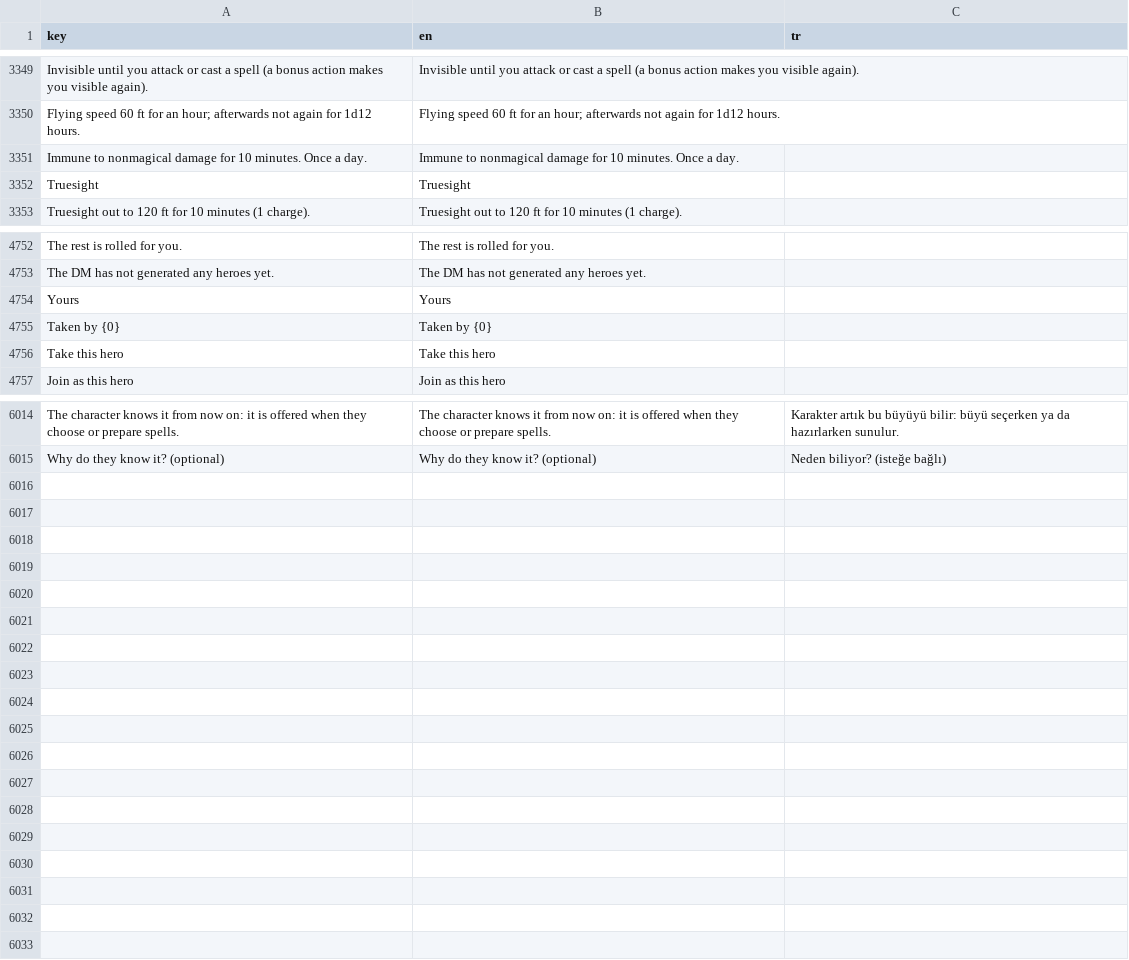
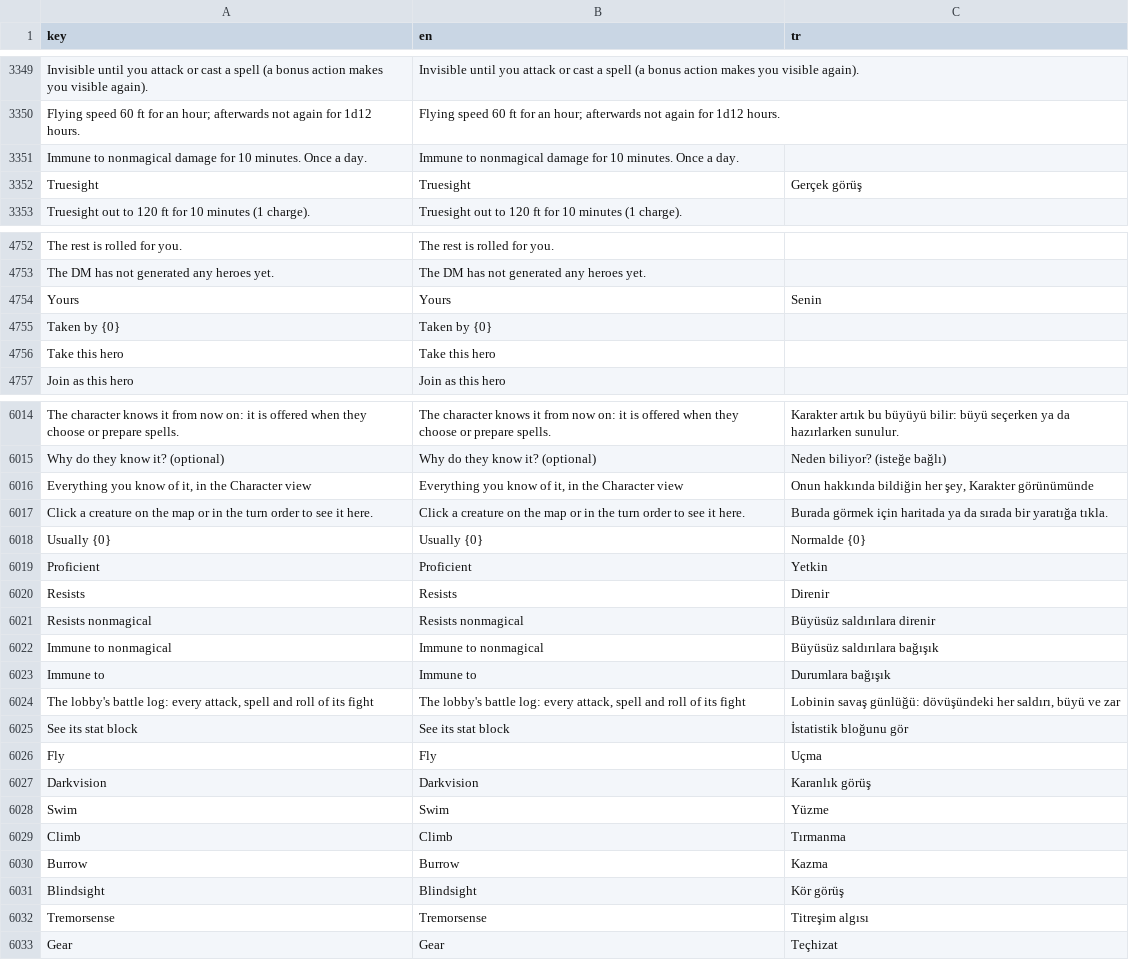
Before and after one commit to YasinAhmet/tool_dungeonomicon, a CSV file: _internal/app/locale/strings.csv, drawn as a sheet; only a part is shown, gaps mark what is left out.

Commit message:
Cutting edge: creature panel - the side column inspects the picked creature (stat blocks in Battlegrounds, your own summons in the campaign), Battlegrounds takes the campaign's layout, battle log in the table box (87a97b3f)

```diff
--- a/_internal/app/locale/strings.csv
+++ b/_internal/app/locale/strings.csv
@@ -3379,3 +3379,3 @@ Flying speed 60 ft for an hour; afterwards not again for 1d12 hours.,Flying spee
 Immune to nonmagical damage for 10 minutes. Once a day.,Immune to nonmagical damage for 10 minutes. Once a day.,
-Truesight,Truesight,
+Truesight,Truesight,Gerçek görüş
 Truesight out to 120 ft for 10 minutes (1 charge).,Truesight out to 120 ft for 10 minutes (1 charge).,
@@ -4784,3 +4784,3 @@ The rest is rolled for you.,The rest is rolled for you.,
 The DM has not generated any heroes yet.,The DM has not generated any heroes yet.,
-Yours,Yours,
+Yours,Yours,Senin
 Taken by {0},Taken by {0},
@@ -6092 +6092,19 @@ The character knows it from now on: it is offered when they choose or prepare sp
 Why do they know it? (optional),Why do they know it? (optional),Neden biliyor? (isteğe bağlı)
+"Everything you know of it, in the Character view","Everything you know of it, in the Character view","Onun hakkında bildiğin her şey, Karakter görünümünde"
+Click a creature on the map or in the turn order to see it here.,Click a creature on the map or in the turn order to see it here.,Burada görmek için haritada ya da sırada bir yaratığa tıkla.
+Usually {0},Usually {0},Normalde {0}
+Proficient,Proficient,Yetkin
+Resists,Resists,Direnir
+Resists nonmagical,Resists nonmagical,Büyüsüz saldırılara direnir
+Immune to nonmagical,Immune to nonmagical,Büyüsüz saldırılara bağışık
+Immune to,Immune to,Durumlara bağışık
+"The lobby's battle log: every attack, spell and roll of its fight","The lobby's battle log: every attack, spell and roll of its fight","Lobinin savaş günlüğü: dövüşündeki her saldırı, büyü ve zar"
+See its stat block,See its stat block,İstatistik bloğunu gör
+Fly,Fly,Uçma
+Darkvision,Darkvision,Karanlık görüş
+Swim,Swim,Yüzme
+Climb,Climb,Tırmanma
+Burrow,Burrow,Kazma
+Blindsight,Blindsight,Kör görüş
+Tremorsense,Tremorsense,Titreşim algısı
+Gear,Gear,Teçhizat
```
Also changed, not shown: 6 other files.
